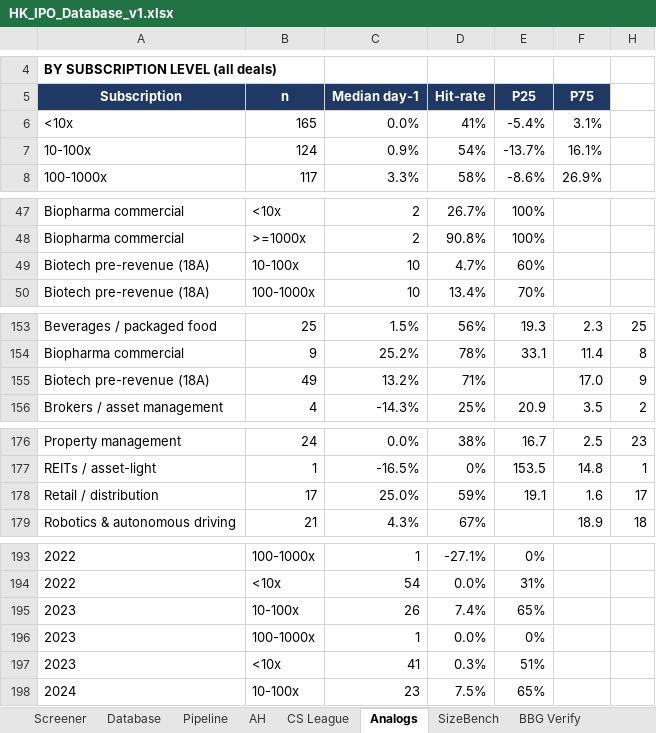
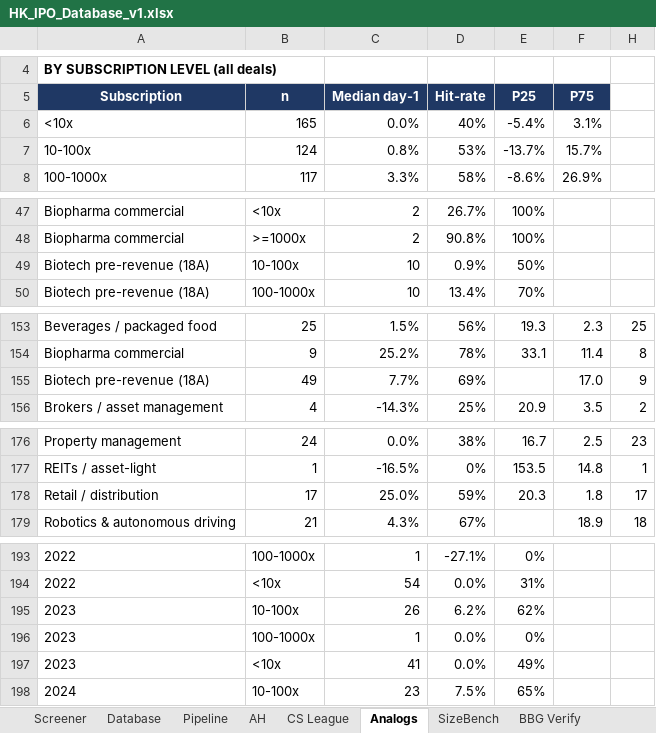
Before and after one commit to kennytam-code/code, an Excel workbook: _ipo_db/TO_NOMURA/HK_IPO_Database_v1.xlsx, sheet Analogs, drawn as a sheet; only a part is shown, gaps mark what is left out; values as stored, in another font and other column widths than the file's, no borders; the diff covers the shown part only; the diff names each change by its address in the sheet, - before the commit and + after, or states it on an @@ line.

```diff
--- a/_ipo_db/TO_NOMURA/HK_IPO_Database_v1.xlsx (sheet Analogs)
+++ b/_ipo_db/TO_NOMURA/HK_IPO_Database_v1.xlsx (sheet Analogs)
-D6 (Hit-rate): 41%
+D6 (Hit-rate): 40%
-C7 (Median day-1): 0.9%
+C7 (Median day-1): 0.8%
-D7 (Hit-rate): 54%
+D7 (Hit-rate): 53%
-F7 (P75): 16.1%
+F7 (P75): 15.7%
-D49 (Hit-rate): 4.7%
+D49 (Hit-rate): 0.9%
-E49 (P25): 60%
+E49 (P25): 50%
-C155 (Median day-1): 13.2%
+C155 (Median day-1): 7.7%
-D155 (Hit-rate): 71%
+D155 (Hit-rate): 69%
-E178 (P25): 19.1
+E178 (P25): 20.3
-F178 (P75): 1.6
+F178 (P75): 1.8
-D195 (Hit-rate): 7.4%
+D195 (Hit-rate): 6.2%
-E195 (P25): 65%
+E195 (P25): 62%
-D197 (Hit-rate): 0.3%
+D197 (Hit-rate): 0.0%
-E197 (P25): 51%
+E197 (P25): 49%
```
Also changed, not shown: 2 edited cells elsewhere in this sheet, sheet Database, sheet CS League, sheet SizeBench, sheet Notes, sheet AH, 1 other file.
